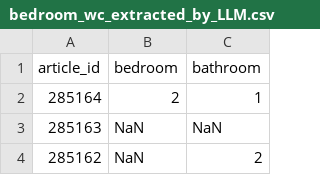
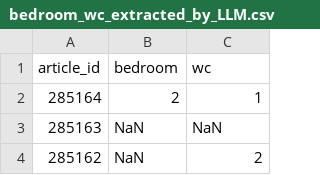
Before and after one commit to KhiemDangLe/Final-Project, a CSV file: CrawData/bedroom_wc_extracted_by_LLM.csv, drawn as a sheet; only a part is shown.

Commit message:
Update bedroom_wc_extracted_by_LLM.csv
thay doi ten cua loai phong

```diff
--- a/CrawData/bedroom_wc_extracted_by_LLM.csv
+++ b/CrawData/bedroom_wc_extracted_by_LLM.csv
@@ -1,2 +1,2 @@
-article_id,bedroom,bathroom
+article_id,bedroom,wc
 285164,2,1
```
